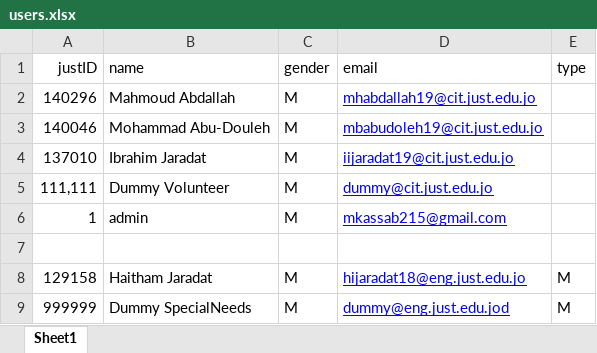
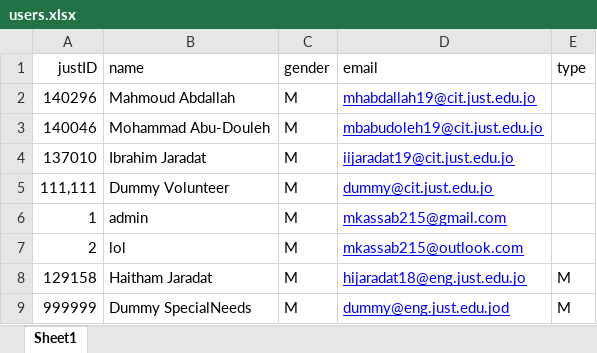
Before and after one commit to fattymango/Together-backend, an Excel workbook: user/static/users.xlsx, sheet Sheet1, drawn as a sheet; values as stored, in another font and other column widths than the file's, no borders; the diff names each change by its address in the sheet, - before the commit and + after, or states it on an @@ line.

```diff
--- a/user/static/users.xlsx (sheet Sheet1)
+++ b/user/static/users.xlsx (sheet Sheet1)
-row 7: (empty)
+row 7: 2 | lol | M | mkassab215@outlook.com
```
Also changed, not shown: 9 other files.
